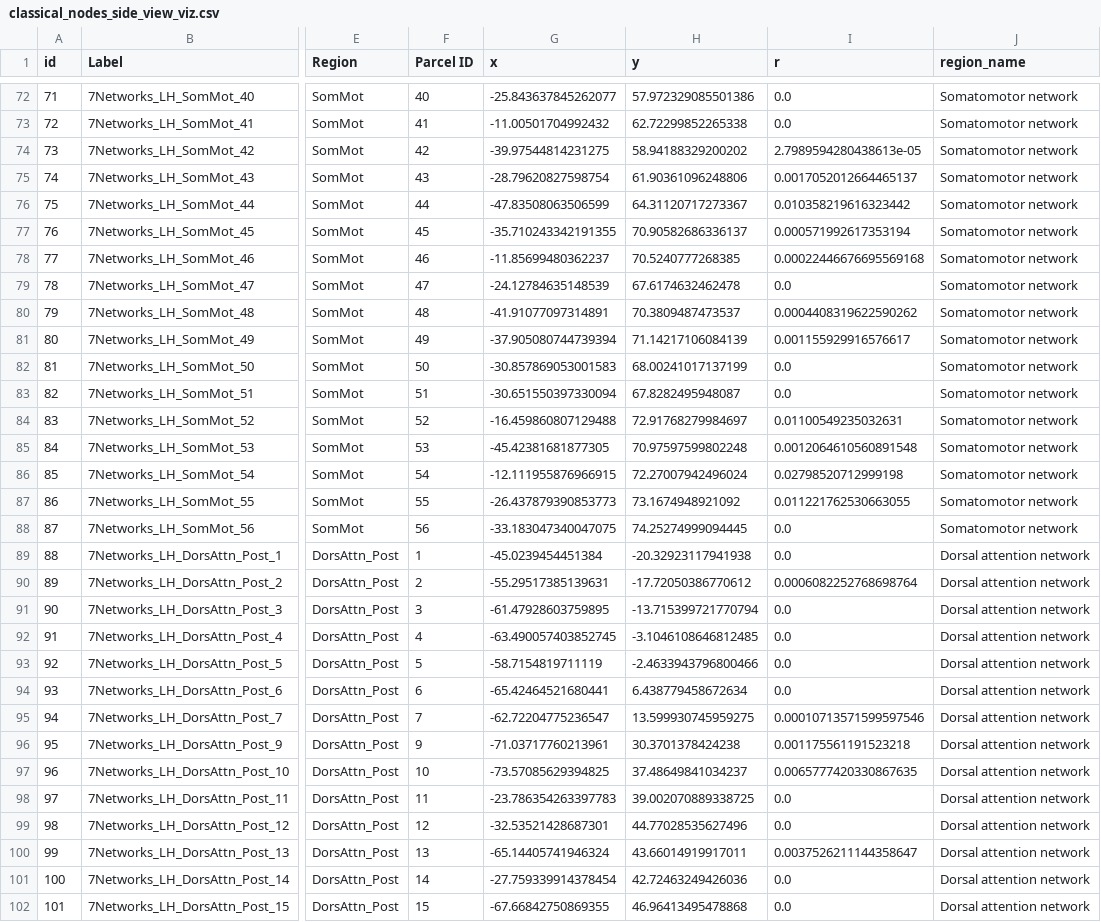
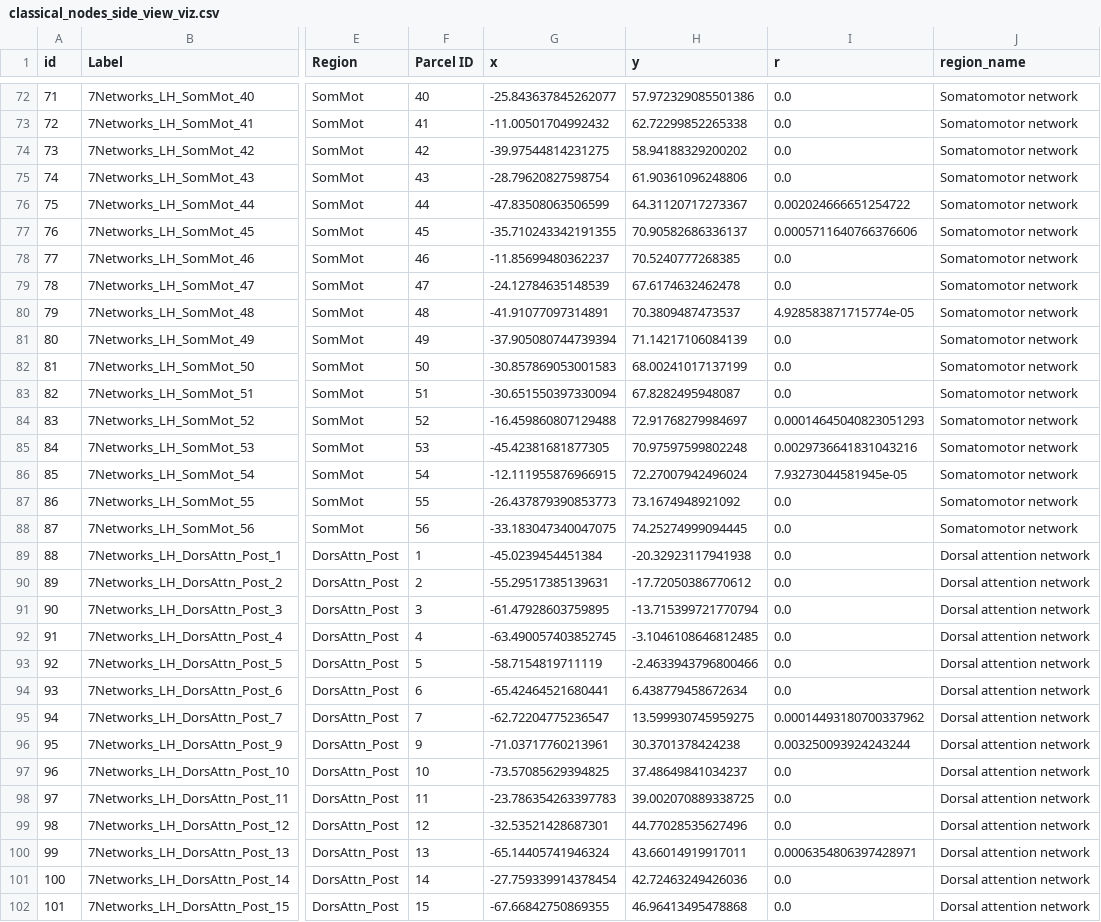
Before and after one commit to Ekkiddle/572NetworkProject, a CSV file: visualization_data/classical/classical_nodes_side_view_viz.csv, drawn as a sheet; only a part is shown, gaps mark what is left out; the diff covers the shown part only; the diff names each change by its address in the sheet, - before the commit and + after, or states it on an @@ line.

```diff
--- a/visualization_data/classical/classical_nodes_side_view_viz.csv
+++ b/visualization_data/classical/classical_nodes_side_view_viz.csv
-I74 (r): 2.7989594280438613e-05
+I74 (r): 0.0
-I75 (r): 0.0017052012664465137
+I75 (r): 0.0
-I76 (r): 0.010358219616323442
+I76 (r): 0.002024666651254722
-I77 (r): 0.000571992617353194
+I77 (r): 0.0005711640766376606
-I78 (r): 0.00022446676695569168
+I78 (r): 0.0
-I80 (r): 0.0004408319622590262
+I80 (r): 4.928583871715774e-05
-I81 (r): 0.001155929916576617
+I81 (r): 0.0
-I84 (r): 0.01100549235032631
+I84 (r): 0.00014645040823051293
-I85 (r): 0.0012064610560891548
+I85 (r): 0.0029736641831043216
-I86 (r): 0.02798520712999198
+I86 (r): 7.93273044581945e-05
-I87 (r): 0.011221762530663055
+I87 (r): 0.0
-I90 (r): 0.0006082252768698764
+I90 (r): 0.0
-I95 (r): 0.00010713571599597546
+I95 (r): 0.00014493180700337962
-I96 (r): 0.001175561191523218
+I96 (r): 0.003250093924243244
-I97 (r): 0.0065777420330867635
+I97 (r): 0.0
-I100 (r): 0.0037526211144358647
+I100 (r): 0.0006354806397428971
```
Also changed, not shown: 163 edited cells elsewhere in this file, visualization_data/classical/classical_nodes_viz.csv, visualization_data/pop/pop_nodes_side_view_viz.csv, 28 other files.
